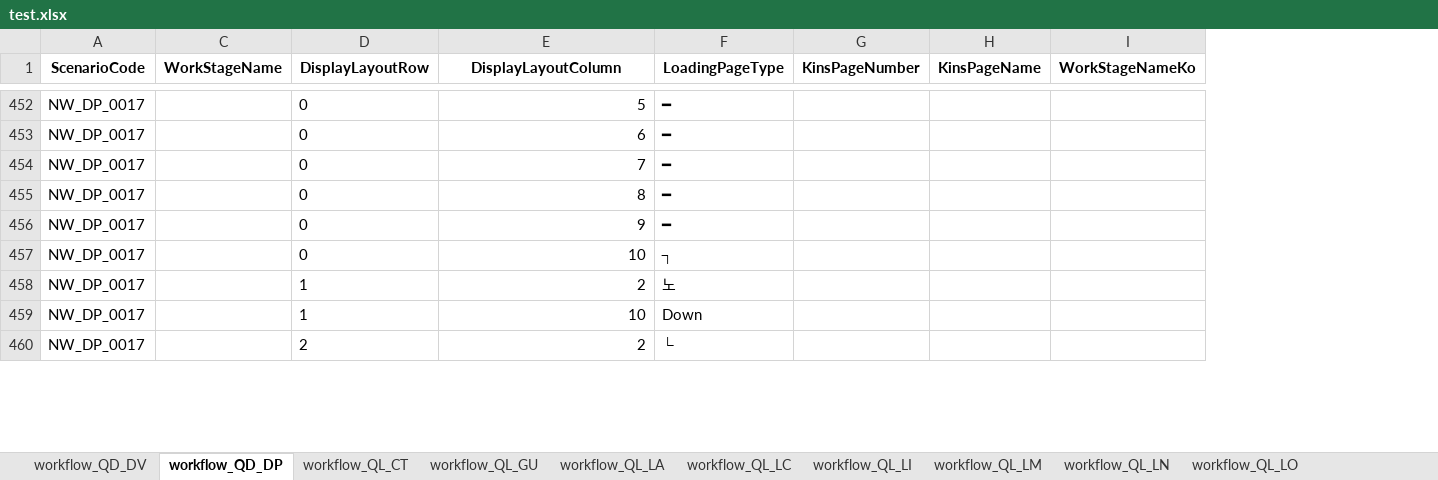
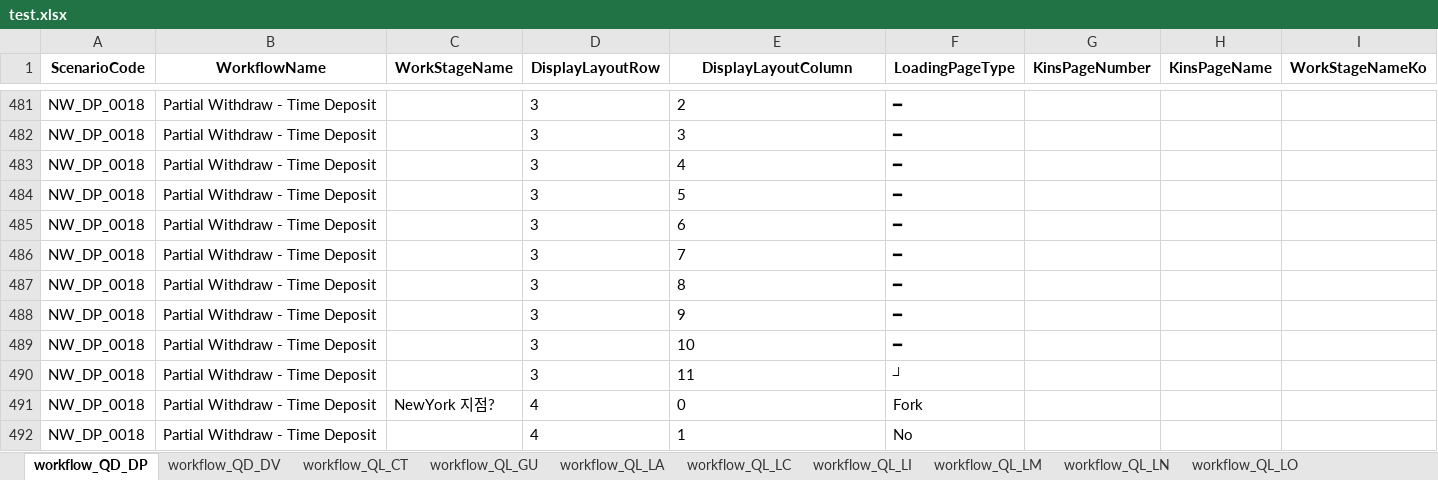
Before and after one commit to ws-innovator/NewKinsTake4, an Excel workbook: NewKinsTake4/wwwroot/data/jakePython/test.xlsx, sheet workflow_QD_DP, drawn as a sheet; only a part is shown, gaps mark what is left out; values as stored, in another font and other column widths than the file's, no borders; table styles not drawn; removed rows and columns are numbered as before the commit, all else as after; the diff covers the shown part only; the diff names each change by its address in the sheet, - before the commit and + after, or states it on an @@ line.

```diff
--- a/NewKinsTake4/wwwroot/data/jakePython/test.xlsx (sheet workflow_QD_DP)
+++ b/NewKinsTake4/wwwroot/data/jakePython/test.xlsx (sheet workflow_QD_DP)
@@ sheet tab order changed: workflow_QD_DP | workflow_QD_DV | workflow_QL_CT | workflow_QL_GU | workflow_QL_LA | workflow_QL_LC | workflow_QL_LI | workflow_QL_LM | workflow_QL_LN | workflow_QL_LO @@
@@ column B (WorkflowName) unhidden, rows 484-488: all Partial Withdraw - Time Deposit @@
+row 481: NW_DP_0018 | Partial Withdraw - Time Deposit |  | 3 | 2 | ━
+row 482: NW_DP_0018 | Partial Withdraw - Time Deposit |  | 3 | 3 | ━
+row 483: NW_DP_0018 | Partial Withdraw - Time Deposit |  | 3 | 4 | ━
-A484:A488 (ScenarioCode): NW_DP_0017
+A484:A488 (ScenarioCode): NW_DP_0018
-D484:D488 (DisplayLayoutRow): 0
+D484:D488 (DisplayLayoutRow): 3
-E484:E488 alignment: right
+E484:E488 alignment: left
-row 457: NW_DP_0017 |  | 0 | 10 | ┐
-row 458: NW_DP_0017 |  | 1 | 2 | 노
-row 459: NW_DP_0017 |  | 1 | 10 | Down
-row 460: NW_DP_0017 |  | 2 | 2 | └
+row 489: NW_DP_0018 | Partial Withdraw - Time Deposit |  | 3 | 10 | ━
+row 490: NW_DP_0018 | Partial Withdraw - Time Deposit |  | 3 | 11 | ┘
+row 491: NW_DP_0018 | Partial Withdraw - Time Deposit | NewYork 지점? | 4 | 0 | Fork
+row 492: NW_DP_0018 | Partial Withdraw - Time Deposit |  | 4 | 1 | No
```
Also changed, not shown: 21 added rows, 8 removed rows, 9 edited cells and cell formats elsewhere in this sheet, sheet workflow_QL_LM, other sheet tabs, hidden cells, 7 other files.
